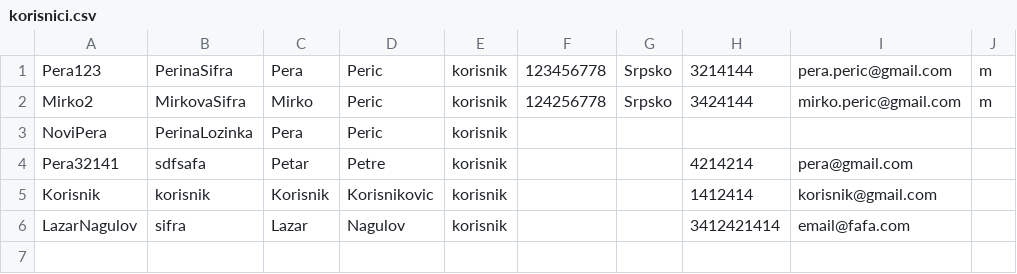
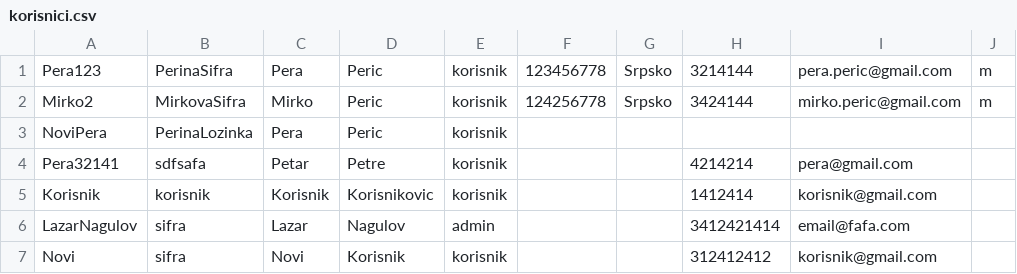
Before and after one commit to lazarnagulov/Aerodormi, a CSV file: podaci/korisnici.csv, drawn as a sheet.

```diff
--- a/podaci/korisnici.csv
+++ b/podaci/korisnici.csv
@@ -5,2 +5,3 @@ Pera32141,sdfsafa,Petar,Petre,korisnik,,,4214214,pera@gmail.com,
 Korisnik,korisnik,Korisnik,Korisnikovic,korisnik,,,1412414,korisnik@gmail.com,
-LazarNagulov,sifra,Lazar,Nagulov,korisnik,,,3412421414,email@fafa.com,
+LazarNagulov,sifra,Lazar,Nagulov,admin,,,3412421414,email@fafa.com,
+Novi,sifra,Novi,Korisnik,korisnik,,,312412412,korisnik@gmail.com,
```
Also changed, not shown: 5 other files.
